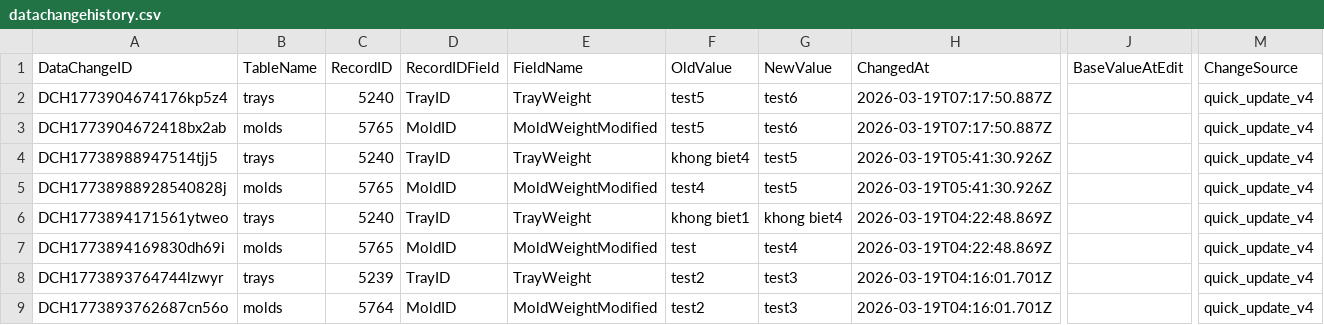
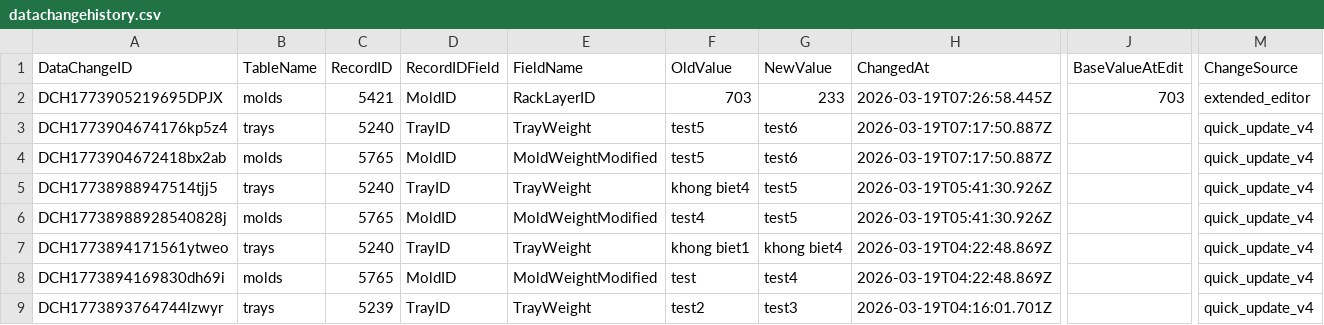
Before and after one commit to toanysd/MoldCutterSearch, a CSV file: Data/datachangehistory.csv, drawn as a sheet; only a part is shown, gaps mark what is left out; the shorter side is filled out with more unchanged rows; rows hold the shown columns only; the diff names each change by its address in the sheet, - before the commit and + after, or states it on an @@ line.

Commit message:
v8.3.0 CSV upsert datachangehistory.csv DataChangeID=DCH1773905219695DPJX insert 2026-03-19

```diff
--- a/Data/datachangehistory.csv
+++ b/Data/datachangehistory.csv
+row 2: DCH1773905219695DPJX | molds | 5421 | MoldID | RackLayerID | 703 | 233 | 2026-03-19T07:26:58.445Z | 703 | extended_editor
```
